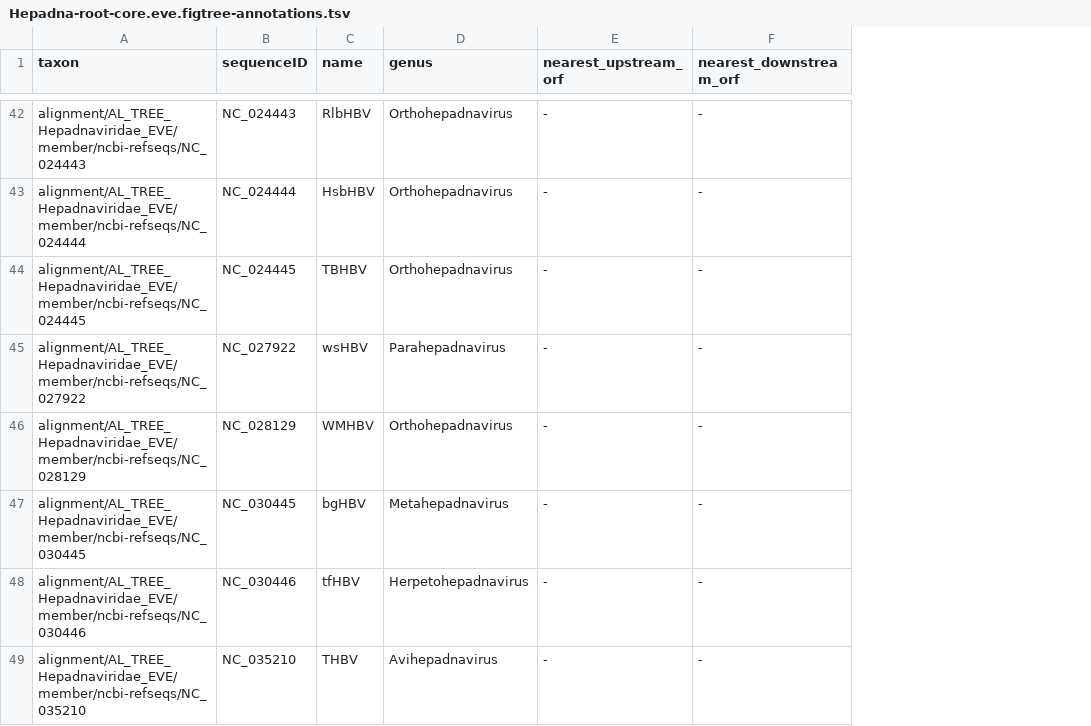
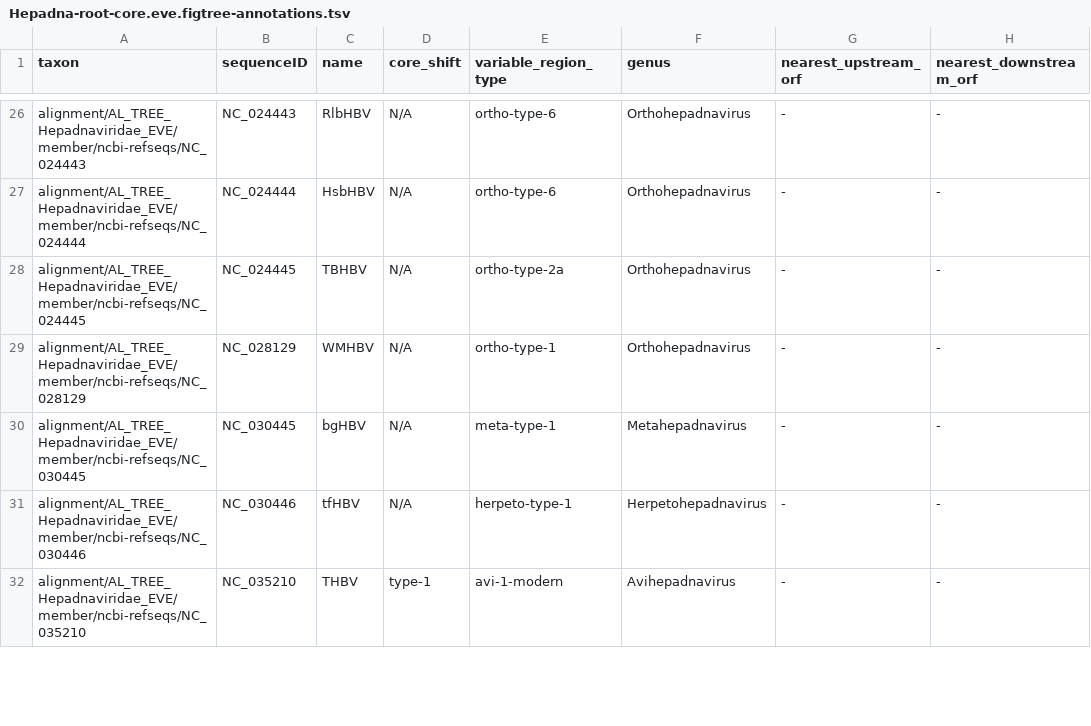
Before and after one commit to giffordlabcvr/Hepadnaviridae-GLUE, a TSV file: trees/eve-root/Hepadna-root-core.eve.figtree-annotations.tsv, drawn as a sheet; only a part is shown, gaps mark what is left out; removed rows and columns are numbered as before the commit, all else as after; the diff covers the shown part only; the diff names each change by its address in the sheet, - before the commit and + after, or states it on an @@ line.

Commit message:
Refactoring - variable region type annotations for EVEs

```diff
--- a/trees/eve-root/Hepadna-root-core.eve.figtree-annotations.tsv
+++ b/trees/eve-root/Hepadna-root-core.eve.figtree-annotations.tsv
+column D (core_shift), rows 26-32: N/A | N/A | N/A | N/A | N/A | N/A | type-1
+column E (variable_region_type), rows 26-32: ortho-type-6 | ortho-type-6 | ortho-type-2a | ortho-type-1 | meta-type-1 | herpeto-type-1 | avi-1-modern
-row 45: alignment/AL_TREE_Hepadnaviridae_EVE/member/ncbi-refseqs/NC_027922 | NC_027922 | wsHBV | Parahepadnavirus | - | -
```
Also changed, not shown: 16 removed rows elsewhere in this file, trees/eve-root/Hepadna-root-pol.eve.figtree-annotations.tsv, trees/eve-root/Hepadna-root-surface.eve.figtree-annotations.tsv, 9 other files.
